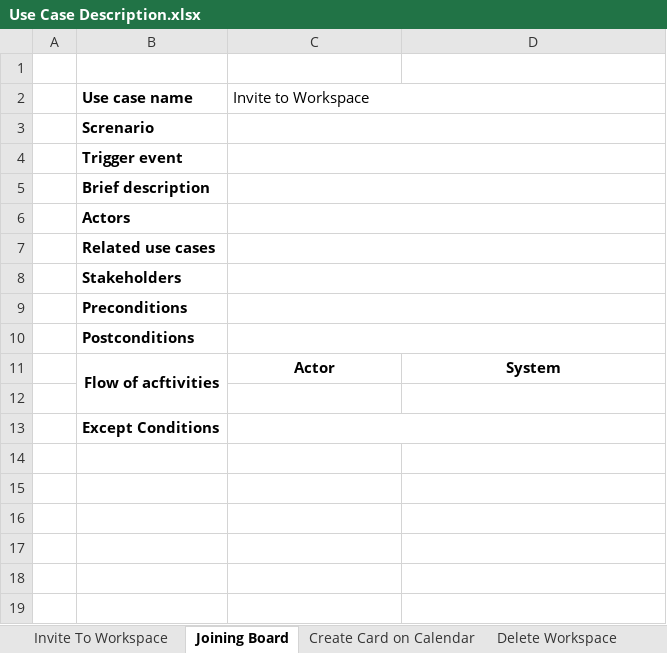
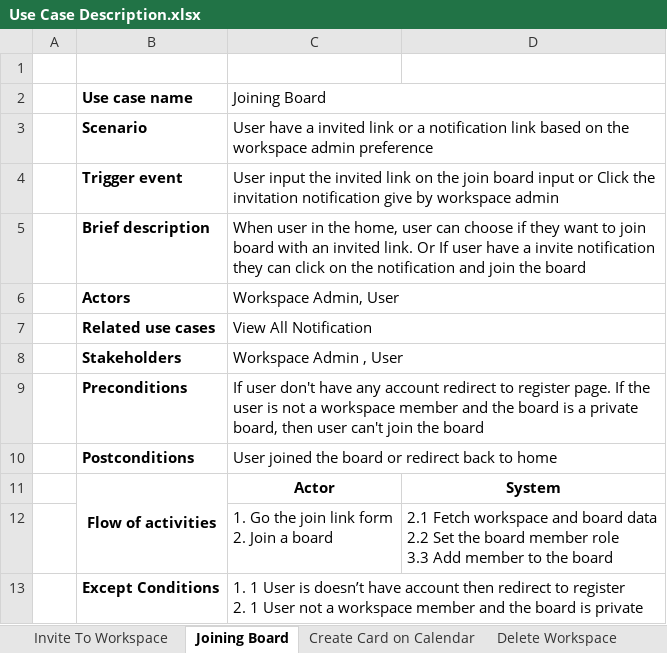
Before and after one commit to TinTinWinata/c-hello, an Excel workbook: Use Case Description.xlsx, sheet Joining Board, drawn as a sheet; values as stored, in another font and other column widths than the file's, no borders; removed rows and columns are numbered as before the commit, all else as after; ↵ is a line break in a cell; the diff names each change by its address in the sheet, - before the commit and + after, or states it on an @@ line.

```diff
--- a/Use Case Description.xlsx (sheet Joining Board)
+++ b/Use Case Description.xlsx (sheet Joining Board)
-C2: Invite to Workspace
+C2: Joining Board
-row 3:  | Screnario
+row 3:  | Scenario | User have a invited link or a notification link based on the workspace admin preference
-C4 (Joining Board): (empty)
+C4 (Joining Board): User input the invited link on the join board input or Click the invitation notification give by workspace admin
-C5 (Joining Board): (empty)
+C5 (Joining Board): When user in the home, user can choose if they want to join board with an invited link. Or If user have a invite notification they can click on the notification and join the board
-C6 (Joining Board): (empty)
+C6 (Joining Board): Workspace Admin, User
-C7 (Joining Board): (empty)
+C7 (Joining Board): View All Notification
-C8 (Joining Board): (empty)
+C8 (Joining Board): Workspace Admin , User
-C9 (Joining Board): (empty)
+C9 (Joining Board): If user don't have any account redirect to register page. If the user is not a workspace member and the board is a private board, then user can't join the board
-C10 (Joining Board): (empty)
+C10 (Joining Board): User joined the board or redirect back to home
-B11 (Use case name): Flow of acftivities
+B11 (Use case name): Flow of activities
-row 12: (empty)
+row 12:  |  | 1. Go the join link form ↵ 2. Join a board | 2.1 Fetch workspace and board data ↵ 2.2 Set the board member role ↵ 3.3 Add member to the board
-C13 (Joining Board): (empty)
+C13 (Joining Board): 1. 1 User is doesn’t have account then redirect to register ↵ 2. 1 User not a workspace member and the board is private
```
Also changed, not shown: sheet Leave Workspace, sheet Delete Workspace, sheet Create Card on Calendar, sheet Invite To Workspace, other sheet tabs, 52 other files.
